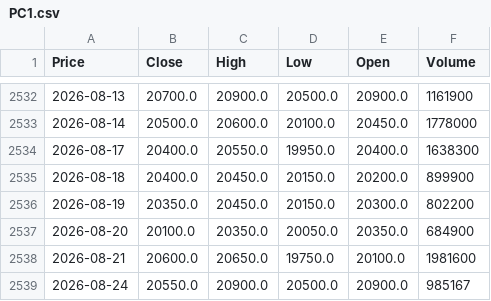
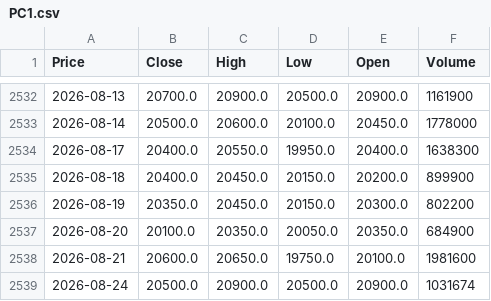
Before and after one commit to vuduc020600-bot/GitHub, a CSV file: data/PC1.csv, drawn as a sheet; only a part is shown, gaps mark what is left out; the diff names each change by its address in the sheet, - before the commit and + after, or states it on an @@ line.

```diff
--- a/data/PC1.csv
+++ b/data/PC1.csv
-B2539 (Close): 20550.0
+B2539 (Close): 20500.0
-F2539 (Volume): 985167
+F2539 (Volume): 1031674
```
Also changed, not shown: data/ACB.csv, data/BID.csv, 52 other files.
